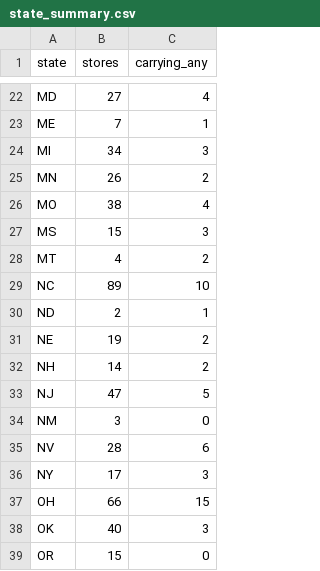
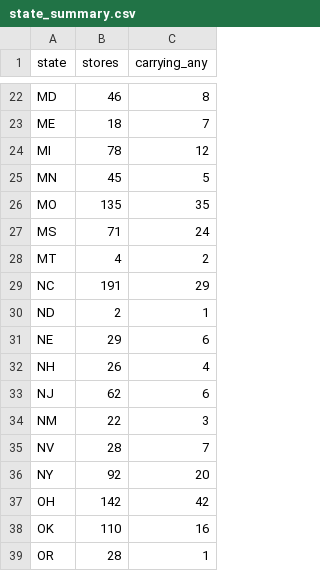
Before and after one commit to owenamurray04/walmart-tracker, a CSV file: state_summary.csv, drawn as a sheet; only a part is shown, gaps mark what is left out; the diff covers the shown part only; the diff names each change by its address in the sheet, - before the commit and + after, or states it on an @@ line.

```diff
--- a/state_summary.csv
+++ b/state_summary.csv
-B22 (stores): 27
+B22 (stores): 46
-C22 (carrying_any): 4
+C22 (carrying_any): 8
-B23 (stores): 7
+B23 (stores): 18
-C23 (carrying_any): 1
+C23 (carrying_any): 7
-B24 (stores): 34
+B24 (stores): 78
-C24 (carrying_any): 3
+C24 (carrying_any): 12
-B25 (stores): 26
+B25 (stores): 45
-C25 (carrying_any): 2
+C25 (carrying_any): 5
-B26 (stores): 38
+B26 (stores): 135
-C26 (carrying_any): 4
+C26 (carrying_any): 35
-B27 (stores): 15
+B27 (stores): 71
-C27 (carrying_any): 3
+C27 (carrying_any): 24
-B29 (stores): 89
+B29 (stores): 191
-C29 (carrying_any): 10
+C29 (carrying_any): 29
-B31 (stores): 19
+B31 (stores): 29
-C31 (carrying_any): 2
+C31 (carrying_any): 6
-B32 (stores): 14
+B32 (stores): 26
-C32 (carrying_any): 2
+C32 (carrying_any): 4
-B33 (stores): 47
+B33 (stores): 62
-C33 (carrying_any): 5
+C33 (carrying_any): 6
-B34 (stores): 3
+B34 (stores): 22
-C34 (carrying_any): 0
+C34 (carrying_any): 3
-C35 (carrying_any): 6
+C35 (carrying_any): 7
-B36 (stores): 17
+B36 (stores): 92
-C36 (carrying_any): 3
+C36 (carrying_any): 20
-B37 (stores): 66
+B37 (stores): 142
-C37 (carrying_any): 15
+C37 (carrying_any): 42
-B38 (stores): 40
+B38 (stores): 110
-C38 (carrying_any): 3
+C38 (carrying_any): 16
-B39 (stores): 15
+B39 (stores): 28
-C39 (carrying_any): 0
+C39 (carrying_any): 1
```
Also changed, not shown: 55 edited cells elsewhere in this file, history.csv, product_summary.csv, 7 other files.
